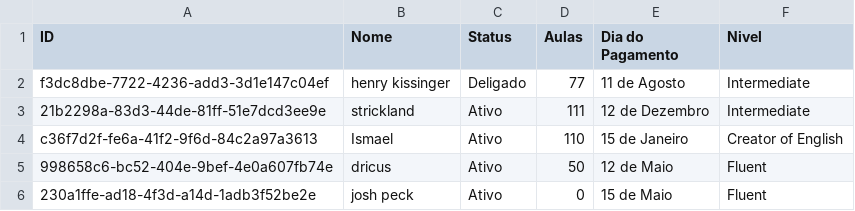
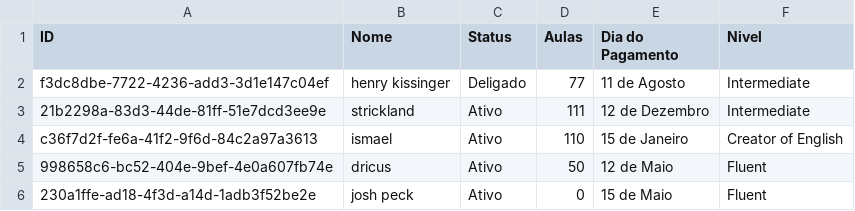
Before and after one commit to rafaelnakayama/coursectl, a CSV file: data/students.csv, drawn as a sheet.

```diff
--- a/data/students.csv
+++ b/data/students.csv
@@ -3,3 +3,3 @@ f3dc8dbe-7722-4236-add3-3d1e147c04ef,henry kissinger,Deligado,77,11 de Agosto,In
 21b2298a-83d3-44de-81ff-51e7dcd3ee9e,strickland,Ativo,111,12 de Dezembro,Intermediate
-c36f7d2f-fe6a-41f2-9f6d-84c2a97a3613,Ismael,Ativo,110,15 de Janeiro,Creator of English
+c36f7d2f-fe6a-41f2-9f6d-84c2a97a3613,ismael,Ativo,110,15 de Janeiro,Creator of English
 998658c6-bc52-404e-9bef-4e0a607fb74e,dricus,Ativo,50,12 de Maio,Fluent
```
Also changed, not shown: 3 other files.
